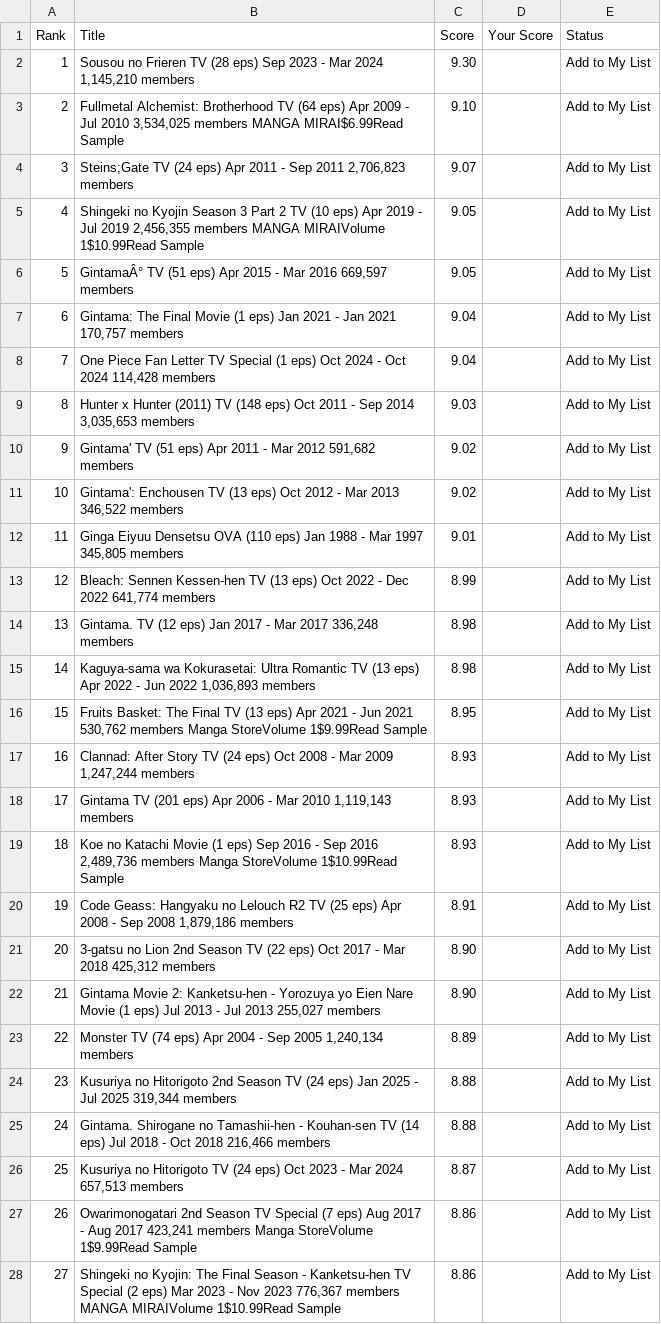
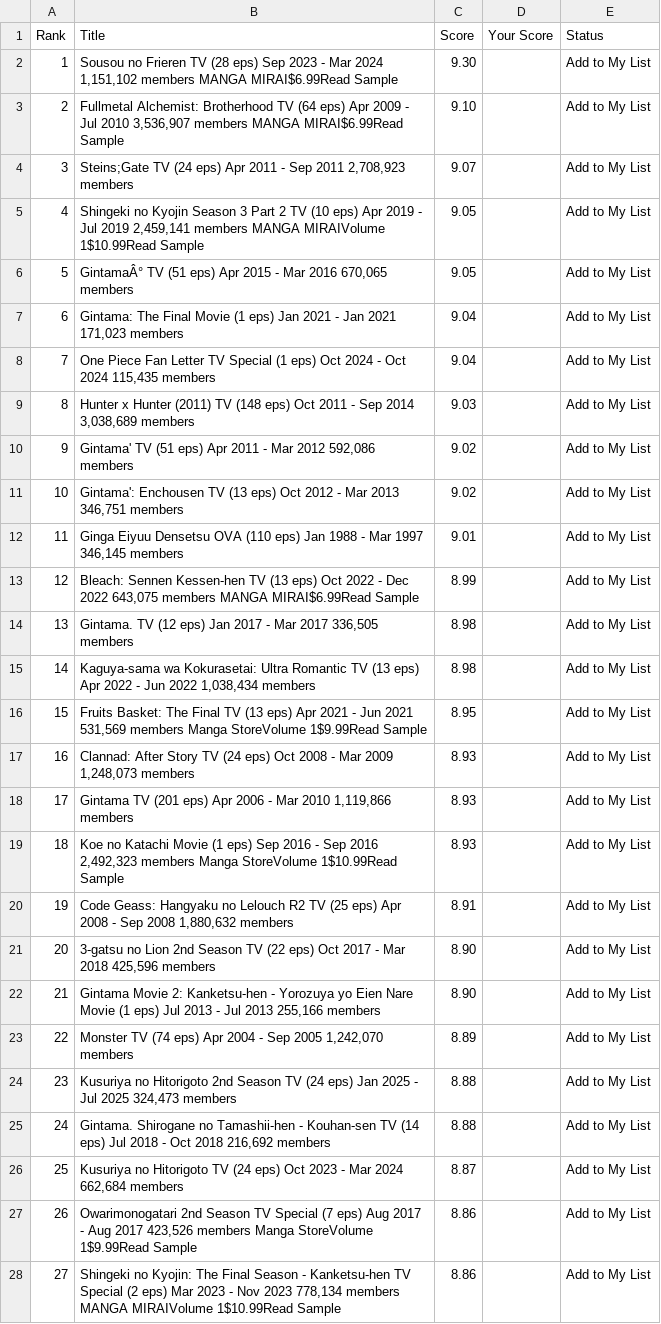
Before and after one commit to suiumkanulanbek/Top-Anime-Ratings, a CSV file: my_anime_rankings_project.csv, drawn as a sheet; only a part is shown; the diff covers the shown part only; the diff names each change by its address in the sheet, - before the commit and + after, or states it on an @@ line.

```diff
--- a/my_anime_rankings_project.csv
+++ b/my_anime_rankings_project.csv
-B2 (Title): …Mar 2024 1,145,210 members
+B2 (Title): …Mar 2024 1,151,102 members MANGA MIRAI$6.99Read Sample
-B3 (Title): …Jul 2010 3,534,025 members MANGA…
+B3 (Title): …Jul 2010 3,536,907 members MANGA…
-B4 (Title): …Sep 2011 2,706,823 members
+B4 (Title): …Sep 2011 2,708,923 members
-B5 (Title): …Jul 2019 2,456,355 members MANGA…
+B5 (Title): …Jul 2019 2,459,141 members MANGA…
-B6 (Title): …Mar 2016 669,597 members
+B6 (Title): …Mar 2016 670,065 members
-B7 (Title): …Jan 2021 170,757 members
+B7 (Title): …Jan 2021 171,023 members
-B8 (Title): …Oct 2024 114,428 members
+B8 (Title): …Oct 2024 115,435 members
-B9 (Title): …Sep 2014 3,035,653 members
+B9 (Title): …Sep 2014 3,038,689 members
-B10 (Title): …Mar 2012 591,682 members
+B10 (Title): …Mar 2012 592,086 members
-B11 (Title): …Mar 2013 346,522 members
+B11 (Title): …Mar 2013 346,751 members
-B12 (Title): …Mar 1997 345,805 members
+B12 (Title): …Mar 1997 346,145 members
-B13 (Title): …Dec 2022 641,774 members
+B13 (Title): …Dec 2022 643,075 members MANGA MIRAI$6.99Read Sample
-B14 (Title): …Mar 2017 336,248 members
+B14 (Title): …Mar 2017 336,505 members
-B15 (Title): …Jun 2022 1,036,893 members
+B15 (Title): …Jun 2022 1,038,434 members
-B16 (Title): …Jun 2021 530,762 members Manga…
+B16 (Title): …Jun 2021 531,569 members Manga…
-B17 (Title): …Mar 2009 1,247,244 members
+B17 (Title): …Mar 2009 1,248,073 members
-B18 (Title): …Mar 2010 1,119,143 members
+B18 (Title): …Mar 2010 1,119,866 members
-B19 (Title): …Sep 2016 2,489,736 members Manga…
+B19 (Title): …Sep 2016 2,492,323 members Manga…
-B20 (Title): …Sep 2008 1,879,186 members
+B20 (Title): …Sep 2008 1,880,632 members
-B21 (Title): …Mar 2018 425,312 members
+B21 (Title): …Mar 2018 425,596 members
-B22 (Title): …Jul 2013 255,027 members
+B22 (Title): …Jul 2013 255,166 members
-B23 (Title): …Sep 2005 1,240,134 members
+B23 (Title): …Sep 2005 1,242,070 members
-B24 (Title): …Jul 2025 319,344 members
+B24 (Title): …Jul 2025 324,473 members
-B25 (Title): …Oct 2018 216,466 members
+B25 (Title): …Oct 2018 216,692 members
-B26 (Title): …Mar 2024 657,513 members
+B26 (Title): …Mar 2024 662,684 members
-B27 (Title): …Aug 2017 423,241 members Manga…
+B27 (Title): …Aug 2017 423,526 members Manga…
-B28 (Title): …Nov 2023 776,367 members MANGA…
+B28 (Title): …Nov 2023 778,134 members MANGA…
```
Also changed, not shown: 24 edited cells elsewhere in this file.
